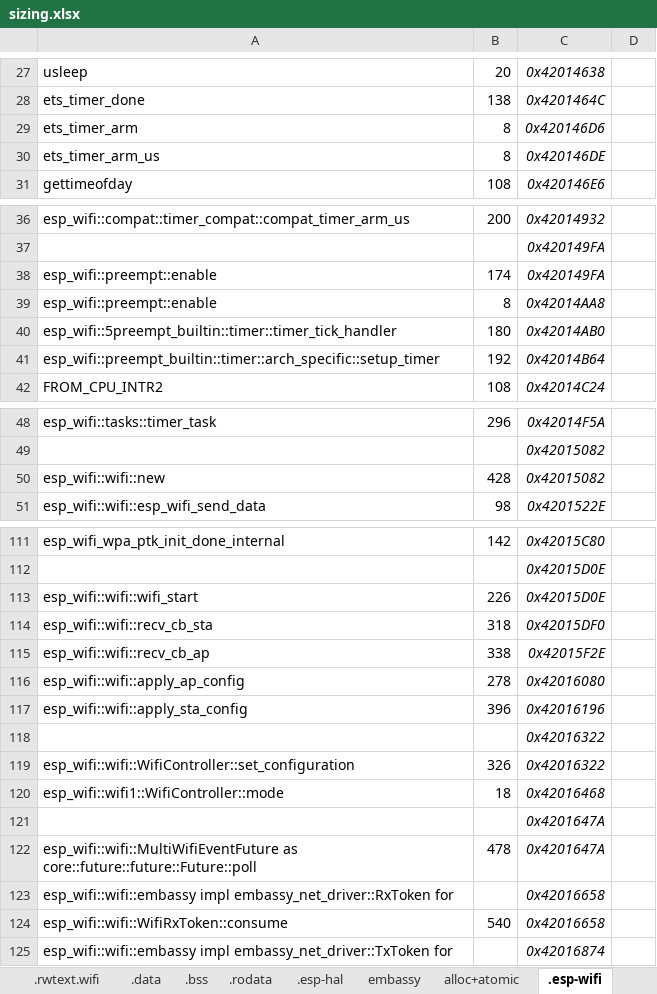
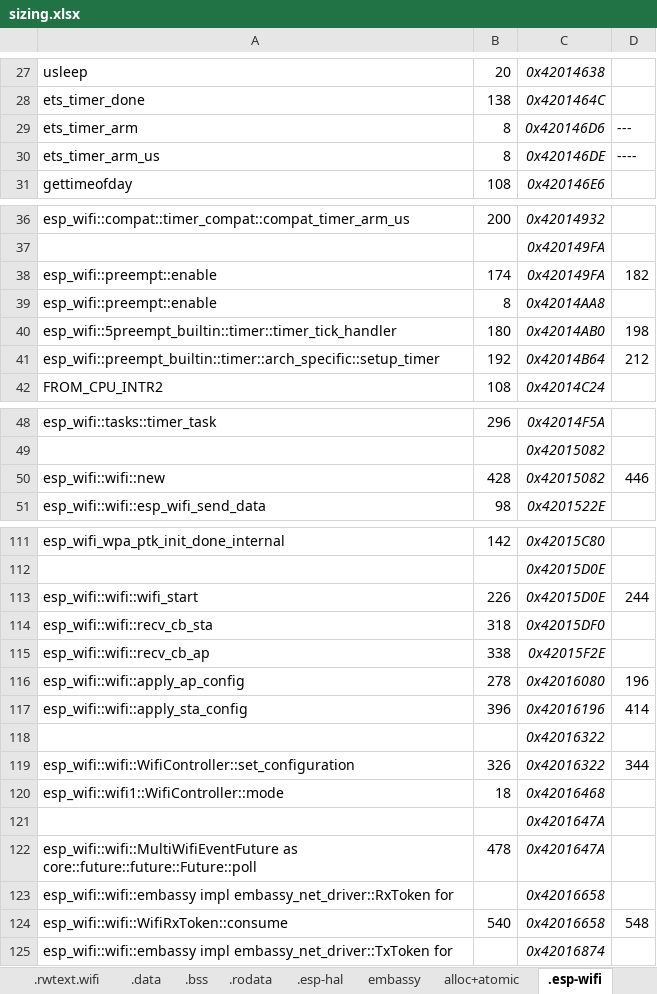
Before and after one commit to gobftald/CCM450-diag, an Excel workbook: studies/ecu-via-elm327/sizing.xlsx, sheet .esp-wifi, drawn as a sheet; only a part is shown, gaps mark what is left out; values as stored, in another font and other column widths than the file's, no borders; the diff covers the shown part only; the diff names each change by its address in the sheet, - before the commit and + after, or states it on an @@ line.

```diff
--- a/studies/ecu-via-elm327/sizing.xlsx (sheet .esp-wifi)
+++ b/studies/ecu-via-elm327/sizing.xlsx (sheet .esp-wifi)
-D29: (empty)
+D29: ---
-D30: (empty)
+D30: ----
-D38: (empty)
+D38: 182
-D40: (empty)
+D40: 198
-D41: (empty)
+D41: 212
-D50: (empty)
+D50: 446
-D113: (empty)
+D113: 244
-D116: (empty)
+D116: 196
-D117: (empty)
+D117: 414
-D119: (empty)
+D119: 344
-D124: (empty)
+D124: 548
```
Also changed, not shown: 5 edited cells elsewhere in this sheet, sheet .bss, sheet Summary, sheet .esp-hal, sheet core-text, formulas that keep their value, 46 other files.
